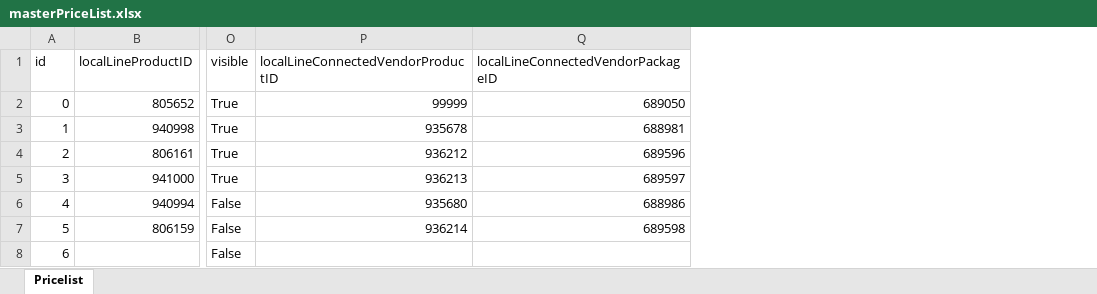
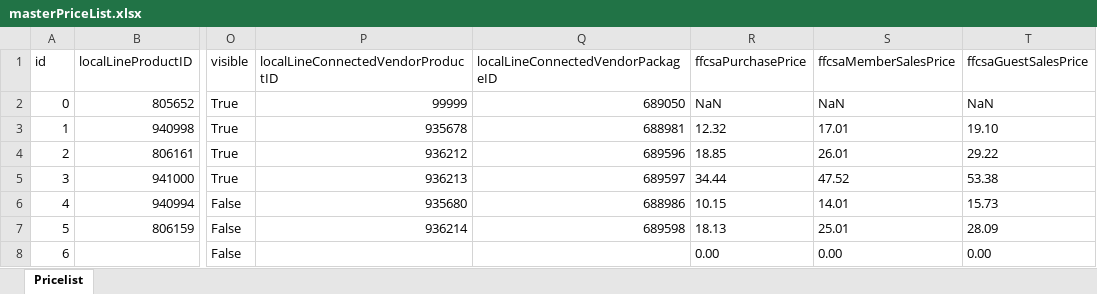
Before and after one commit to jdeck88/dff, an Excel workbook: docs/masterPriceList.xlsx, sheet Pricelist, drawn as a sheet; only a part is shown, gaps mark what is left out; values as stored, in another font and other column widths than the file's, no borders; the diff covers the shown part only; the diff names each change by its address in the sheet, - before the commit and + after, or states it on an @@ line.

Commit message:
updating pricelist with ffcsa prices

```diff
--- a/docs/masterPriceList.xlsx (sheet Pricelist)
+++ b/docs/masterPriceList.xlsx (sheet Pricelist)
+column R (ffcsaPurchasePrice), rows 2-8: NaN | 12.32 | 18.85 | 34.44 | 10.15 | 18.13 | 0.00
+column S (ffcsaMemberSalesPrice), rows 2-8: NaN | 17.01 | 26.01 | 47.52 | 14.01 | 25.01 | 0.00
+column T (ffcsaGuestSalesPrice), rows 2-8: NaN | 19.10 | 29.22 | 53.38 | 15.73 | 28.09 | 0.00
```
Also changed, not shown: 69 edited cells elsewhere in this sheet, 1 other file.
